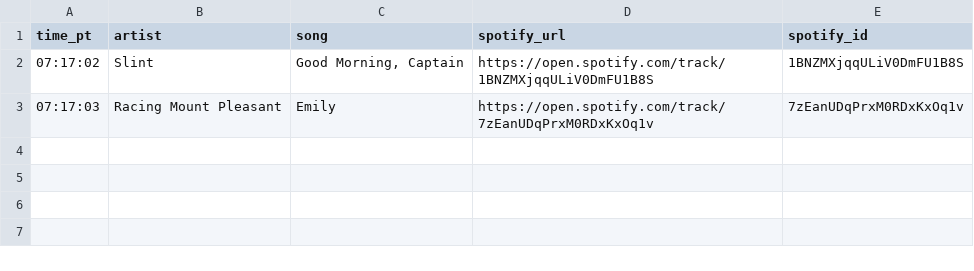
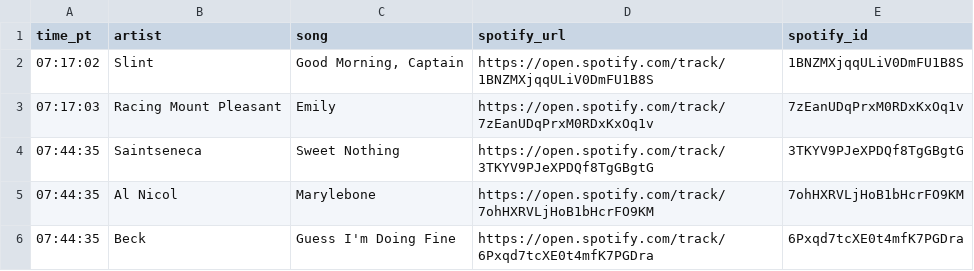
Before and after one commit to dsundt/kexp-john-playlist, a CSV file: data/daily/2025-09-24.csv, drawn as a sheet; the diff names each change by its address in the sheet, - before the commit and + after, or states it on an @@ line.

```diff
--- a/data/daily/2025-09-24.csv
+++ b/data/daily/2025-09-24.csv
+row 4: 07:44:35 | Saintseneca | Sweet Nothing | https://open.spotify.com/track/3TKYV9PJeXPDQf8TgGBgtG | 3TKYV9PJeXPDQf8TgGBgtG
+row 5: 07:44:35 | Al Nicol | Marylebone | https://open.spotify.com/track/7ohHXRVLjHoB1bHcrFO9KM | 7ohHXRVLjHoB1bHcrFO9KM
+row 6: 07:44:35 | Beck | Guess I'm Doing Fine | https://open.spotify.com/track/6Pxqd7tcXE0t4mfK7PGDra | 6Pxqd7tcXE0t4mfK7PGDra
```
Also changed, not shown: 2 other files.
